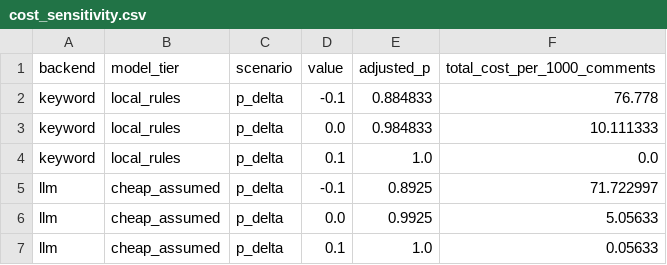
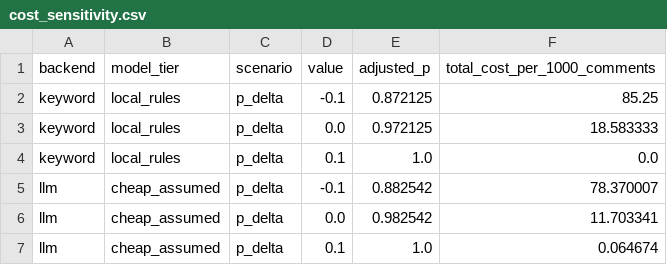
Before and after one commit to XiyueWang37/PE6201-shield-project, a CSV file: evals/results/cost_sensitivity.csv, drawn as a sheet.

```diff
--- a/evals/results/cost_sensitivity.csv
+++ b/evals/results/cost_sensitivity.csv
@@ -1,7 +1,7 @@
 backend,model_tier,scenario,value,adjusted_p,total_cost_per_1000_comments
-keyword,local_rules,p_delta,-0.1,0.884833,76.778
-keyword,local_rules,p_delta,0.0,0.984833,10.111333
+keyword,local_rules,p_delta,-0.1,0.872125,85.25
+keyword,local_rules,p_delta,0.0,0.972125,18.583333
 keyword,local_rules,p_delta,0.1,1.0,0.0
-llm,cheap_assumed,p_delta,-0.1,0.8925,71.722997
-llm,cheap_assumed,p_delta,0.0,0.9925,5.05633
-llm,cheap_assumed,p_delta,0.1,1.0,0.05633
+llm,cheap_assumed,p_delta,-0.1,0.882542,78.370007
+llm,cheap_assumed,p_delta,0.0,0.982542,11.703341
+llm,cheap_assumed,p_delta,0.1,1.0,0.064674
```
Also changed, not shown: data/candidates_to_label.csv, evals/context_eval_cases.csv, 33 other files.
